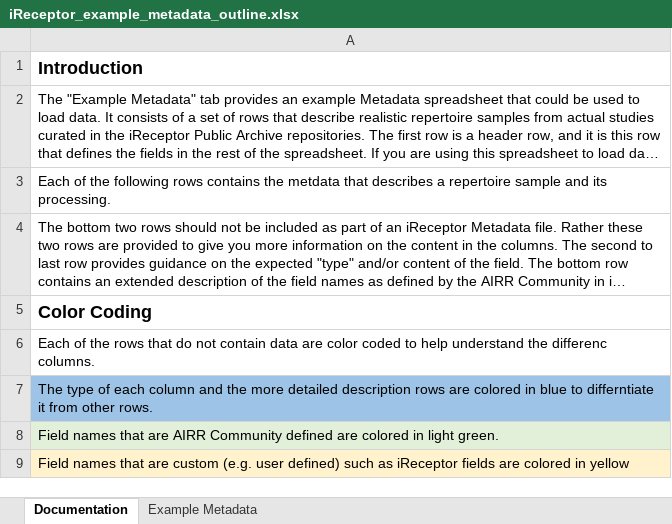
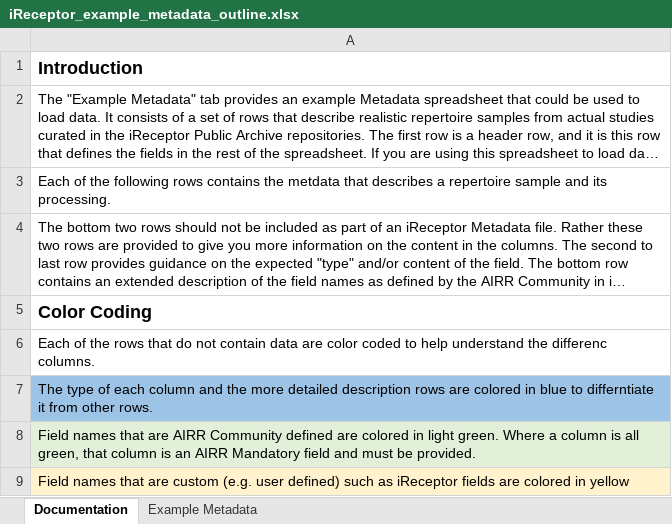
Before and after one commit to sfu-ireceptor/dataloading-curation, an Excel workbook: metadata/iReceptor_example_metadata_outline.xlsx, sheet Documentation, drawn as a sheet; long unchanged cells end in …; values as stored, in another font and other column widths than the file's, no borders; the diff names each change by its address in the sheet, - before the commit and + after, or states it on an @@ line.

Commit message:
Added color coding for mandatory AIRR fields.

```diff
--- a/metadata/iReceptor_example_metadata_outline.xlsx (sheet Documentation)
+++ b/metadata/iReceptor_example_metadata_outline.xlsx (sheet Documentation)
-A8: …light green.
+A8: …light green. Where a column is all green, that column is an AIRR Mandatory field and must be provided.
```
Also changed, not shown: sheet Example Metadata.
